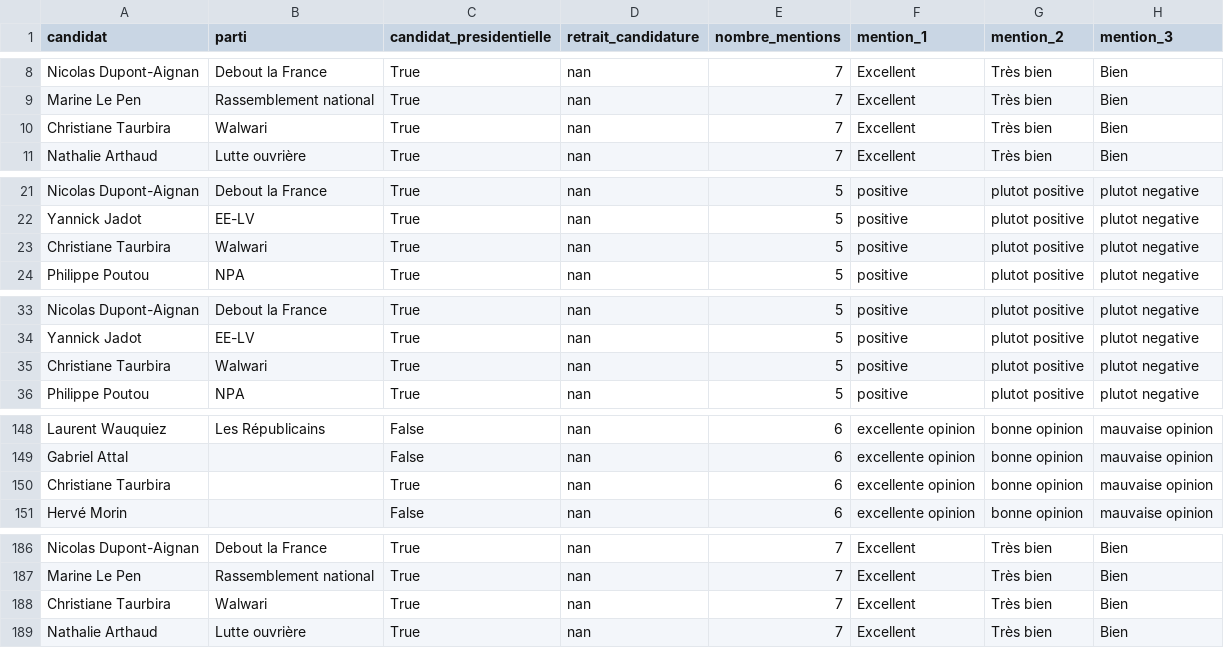
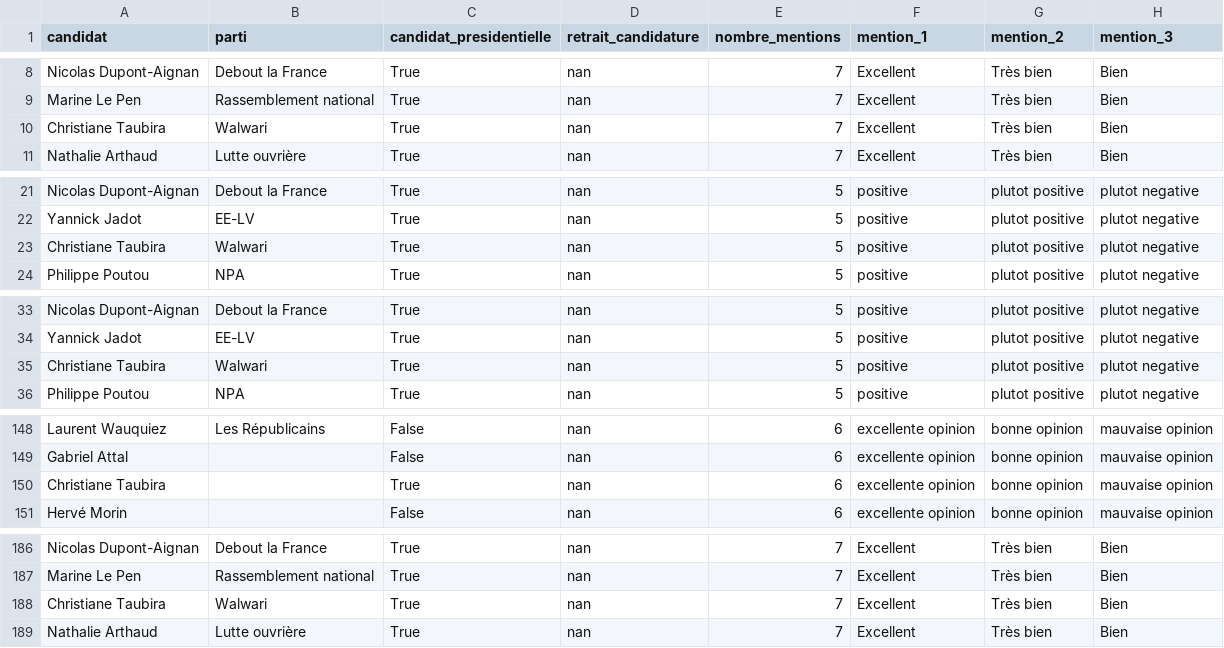
Before and after one commit to MieuxVoter/majority-judgment-tracker, a CSV file: presidentielle_jm.csv, drawn as a sheet; only a part is shown, gaps mark what is left out; the diff covers the shown part only; the diff names each change by its address in the sheet, - before the commit and + after, or states it on an @@ line.

Commit message:
Christiane TauRbira

```diff
--- a/presidentielle_jm.csv
+++ b/presidentielle_jm.csv
-A10 (candidat): Christiane Taurbira
+A10 (candidat): Christiane Taubira
-A23 (candidat): Christiane Taurbira
+A23 (candidat): Christiane Taubira
-A35 (candidat): Christiane Taurbira
+A35 (candidat): Christiane Taubira
-A150 (candidat): Christiane Taurbira
+A150 (candidat): Christiane Taubira
-A188 (candidat): Christiane Taurbira
+A188 (candidat): Christiane Taubira
```
Also changed, not shown: 1 edited cell elsewhere in this file.
